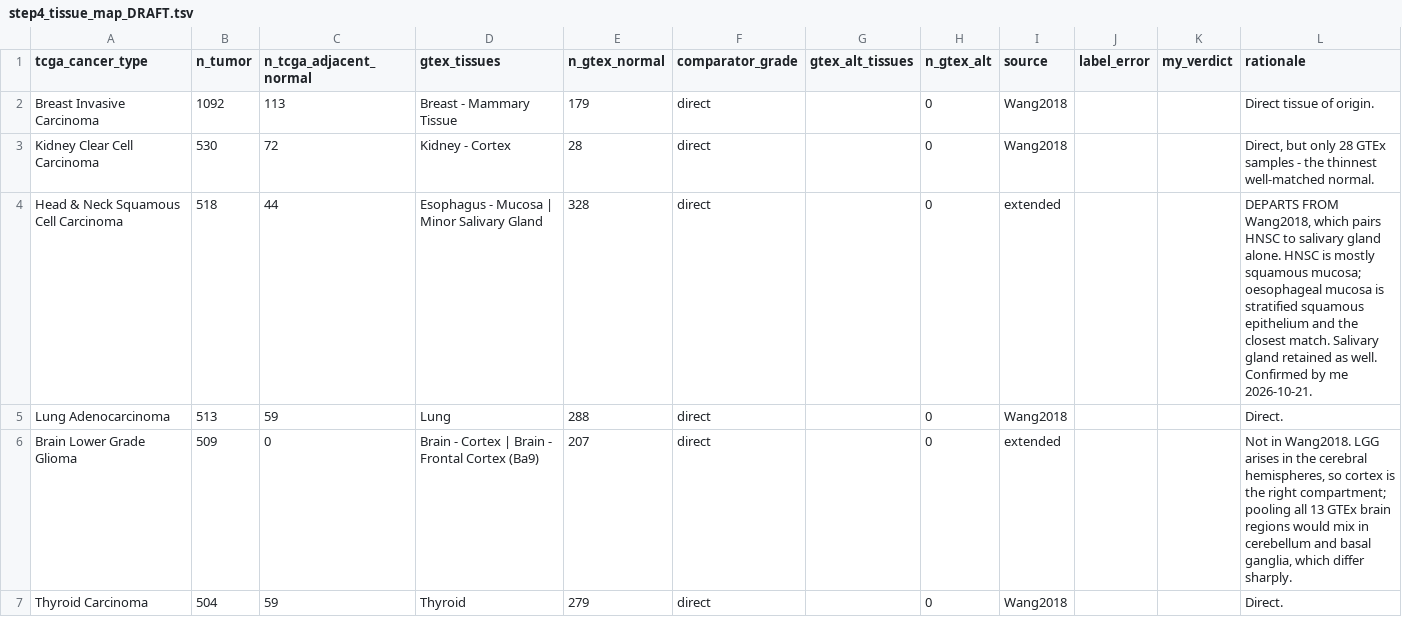
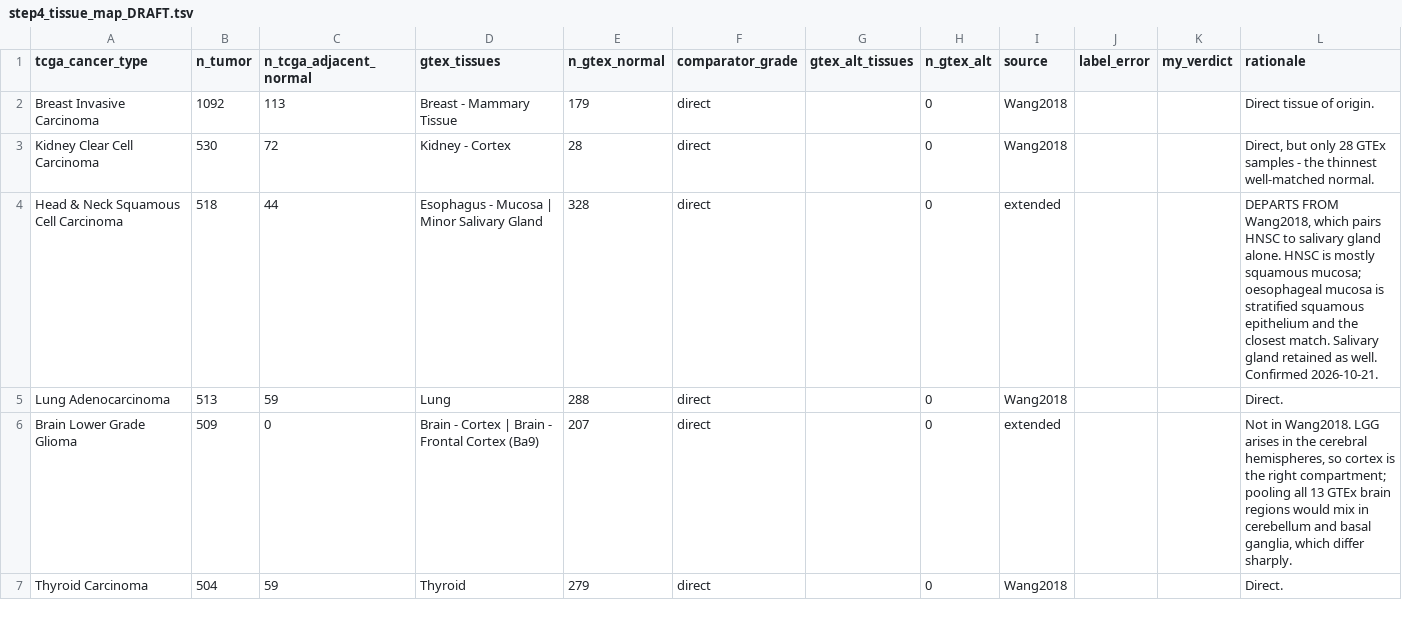
Before and after one commit to ingrid-per/surfaceome_atlas_challenge, a TSV file: docs/step4_tissue_map_DRAFT.tsv, drawn as a sheet; only a part is shown.

```diff
--- a/docs/step4_tissue_map_DRAFT.tsv
+++ b/docs/step4_tissue_map_DRAFT.tsv
@@ -3,3 +3,3 @@ Breast Invasive Carcinoma	1092	113	Breast - Mammary Tissue	179	direct		0	Wang201
 Kidney Clear Cell Carcinoma	530	72	Kidney - Cortex	28	direct		0	Wang2018			Direct, but only 28 GTEx samples - the thinnest well-matched normal.
-Head & Neck Squamous Cell Carcinoma	518	44	Esophagus - Mucosa | Minor Salivary Gland	328	direct		0	extended			DEPARTS FROM Wang2018, which pairs HNSC to salivary gland alone. HNSC is mostly squamous mucosa; oesophageal mucosa is stratified squamous epithelium and the closest match. Salivary gland retained as well. Confirmed by me 2026-10-21.
+Head & Neck Squamous Cell Carcinoma	518	44	Esophagus - Mucosa | Minor Salivary Gland	328	direct		0	extended			DEPARTS FROM Wang2018, which pairs HNSC to salivary gland alone. HNSC is mostly squamous mucosa; oesophageal mucosa is stratified squamous epithelium and the closest match. Salivary gland retained as well. Confirmed 2026-10-21.
 Lung Adenocarcinoma	513	59	Lung	288	direct		0	Wang2018			Direct.
```
Also changed, not shown: results/step12_cell_of_origin.csv, 9 other files.
